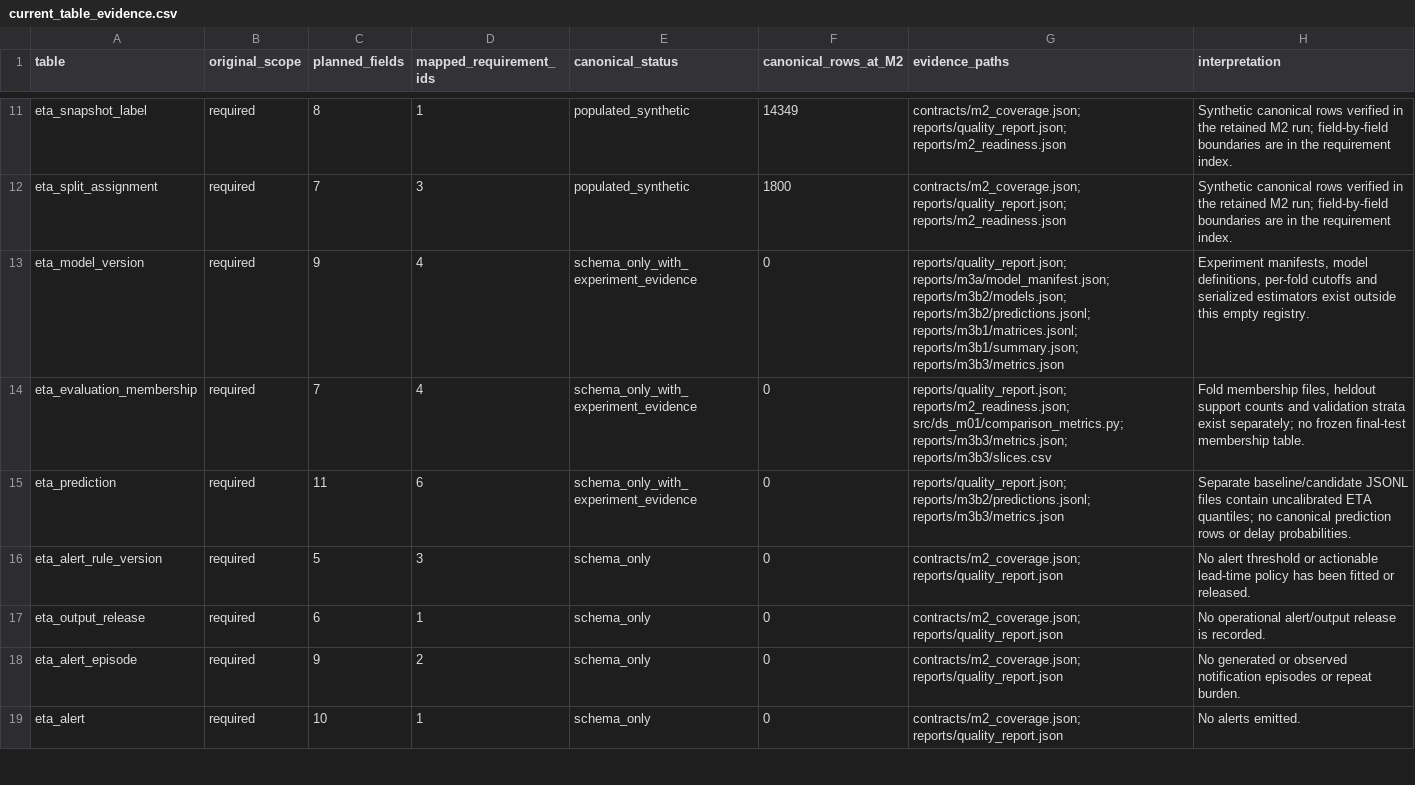
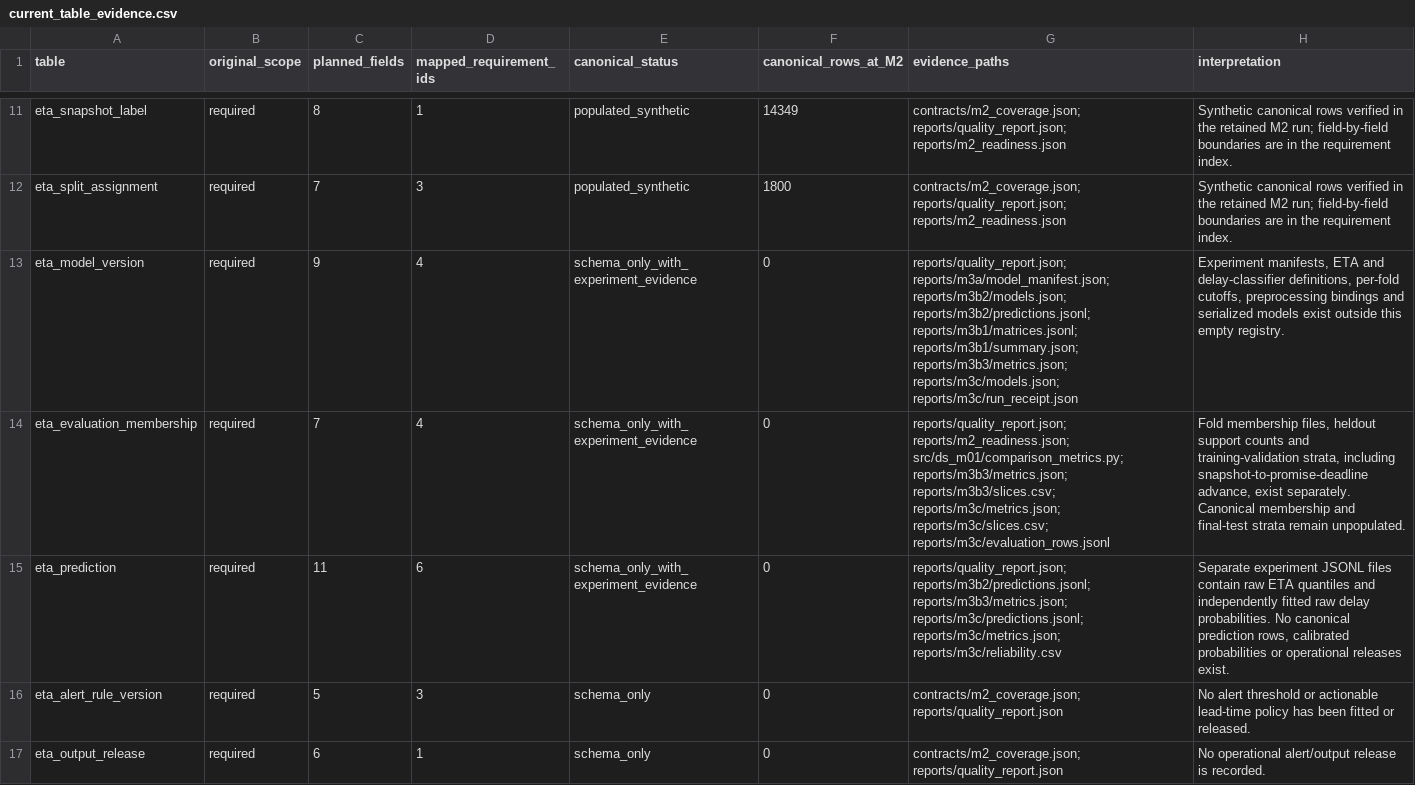
Before and after one commit to JacobCCMorgan/ds-m01-eta-delay-alerts, a CSV file: contracts/current_table_evidence.csv, drawn as a sheet; only a part is shown, gaps mark what is left out; the shorter side is filled out with more unchanged rows.

```diff
--- a/contracts/current_table_evidence.csv
+++ b/contracts/current_table_evidence.csv
@@ -12,5 +12,5 @@ eta_snapshot_label,required,8,1,populated_synthetic,14349,contracts/m2_coverage.
 eta_split_assignment,required,7,3,populated_synthetic,1800,contracts/m2_coverage.json; reports/quality_report.json; reports/m2_readiness.json,Synthetic canonical rows verified in the retained M2 run; field-by-field boundaries are in the requirement index.
-eta_model_version,required,9,4,schema_only_with_experiment_evidence,0,reports/quality_report.json; reports/m3a/model_manifest.json; reports/m3b2/models.json; reports/m3b2/predictions.jsonl; reports/m3b1/matrices.jsonl; reports/m3b1/summary.json; reports/m3b3/metrics.json,"Experiment manifests, model definitions, per-fold cutoffs and serialized estimators exist outside this empty registry."
-eta_evaluation_membership,required,7,4,schema_only_with_experiment_evidence,0,reports/quality_report.json; reports/m2_readiness.json; src/ds_m01/comparison_metrics.py; reports/m3b3/metrics.json; reports/m3b3/slices.csv,"Fold membership files, heldout support counts and validation strata exist separately; no frozen final-test membership table."
-eta_prediction,required,11,6,schema_only_with_experiment_evidence,0,reports/quality_report.json; reports/m3b2/predictions.jsonl; reports/m3b3/metrics.json,Separate baseline/candidate JSONL files contain uncalibrated ETA quantiles; no canonical prediction rows or delay probabilities.
+eta_model_version,required,9,4,schema_only_with_experiment_evidence,0,reports/quality_report.json; reports/m3a/model_manifest.json; reports/m3b2/models.json; reports/m3b2/predictions.jsonl; reports/m3b1/matrices.jsonl; reports/m3b1/summary.json; reports/m3b3/metrics.json; reports/m3c/models.json; reports/m3c/run_receipt.json,"Experiment manifests, ETA and delay-classifier definitions, per-fold cutoffs, preprocessing bindings and serialized models exist outside this empty registry."
+eta_evaluation_membership,required,7,4,schema_only_with_experiment_evidence,0,reports/quality_report.json; reports/m2_readiness.json; src/ds_m01/comparison_metrics.py; reports/m3b3/metrics.json; reports/m3b3/slices.csv; reports/m3c/metrics.json; reports/m3c/slices.csv; reports/m3c/evaluation_rows.jsonl,"Fold membership files, heldout support counts and training-validation strata, including snapshot-to-promise-deadline advance, exist separately. Canonical membership and final-test strata remain unpopulated."
+eta_prediction,required,11,6,schema_only_with_experiment_evidence,0,reports/quality_report.json; reports/m3b2/predictions.jsonl; reports/m3b3/metrics.json; reports/m3c/predictions.jsonl; reports/m3c/metrics.json; reports/m3c/reliability.csv,"Separate experiment JSONL files contain raw ETA quantiles and independently fitted raw delay probabilities. No canonical prediction rows, calibrated probabilities or operational releases exist."
 eta_alert_rule_version,required,5,3,schema_only,0,contracts/m2_coverage.json; reports/quality_report.json,No alert threshold or actionable lead-time policy has been fitted or released.
```
Also changed, not shown: contracts/current_requirement_evidence.csv, contracts/current_validation_evidence.csv, 2 other files.
